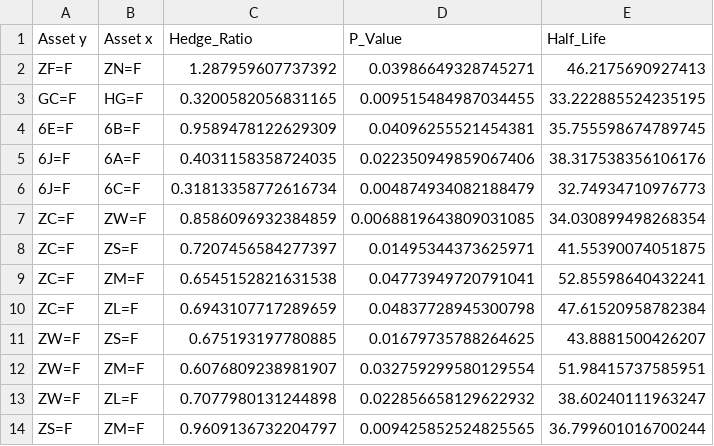
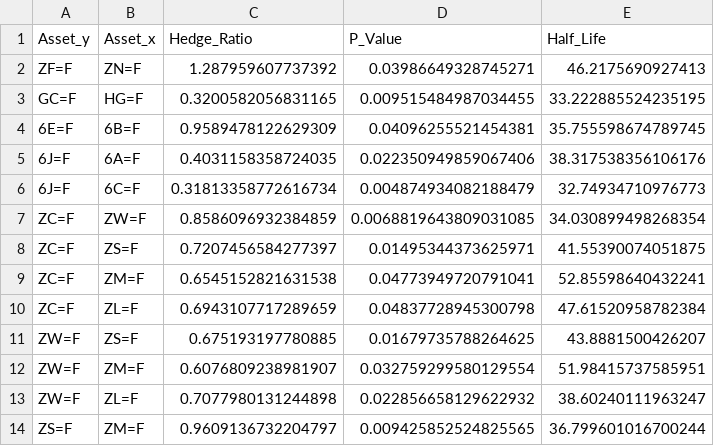
Before and after one commit to ObAkinyemi/Stats-Arbitrage-Project, a CSV file: project-1/project_1_Output.csv, drawn as a sheet.

Commit message:
project 2 finished

```diff
--- a/project-1/project_1_Output.csv
+++ b/project-1/project_1_Output.csv
@@ -1,2 +1,2 @@
-Asset y,Asset x,Hedge_Ratio,P_Value,Half_Life
+Asset_y,Asset_x,Hedge_Ratio,P_Value,Half_Life
 ZF=F,ZN=F,1.287959607737392,0.03986649328745271,46.2175690927413
```
Also changed, not shown: 3 other files.
